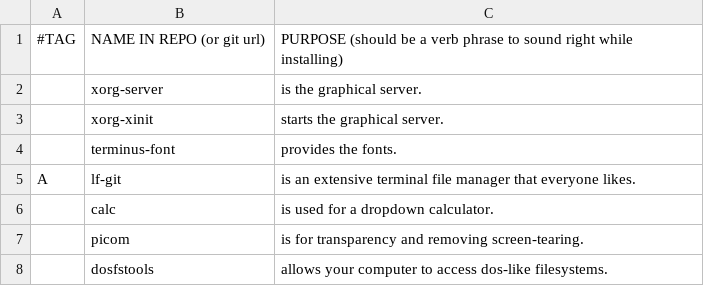
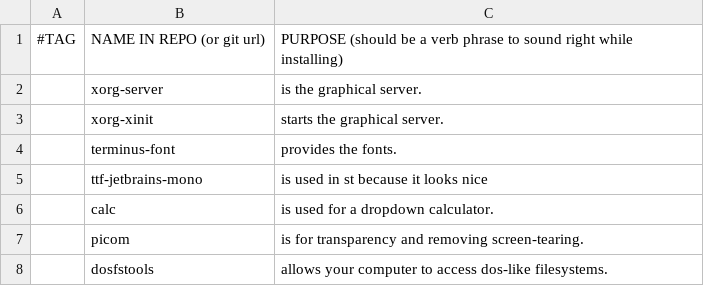
Before and after one commit to wit71/larbs, a CSV file: progs.csv, drawn as a sheet; only a part is shown.

Commit message:
Update progs.csv

```diff
--- a/progs.csv
+++ b/progs.csv
@@ -4,3 +4,3 @@
 ,terminus-font,provides the fonts.
-A,lf-git,is an extensive terminal file manager that everyone likes.
+,ttf-jetbrains-mono,is used in st because it looks nice
 ,calc,is used for a dropdown calculator.
```
